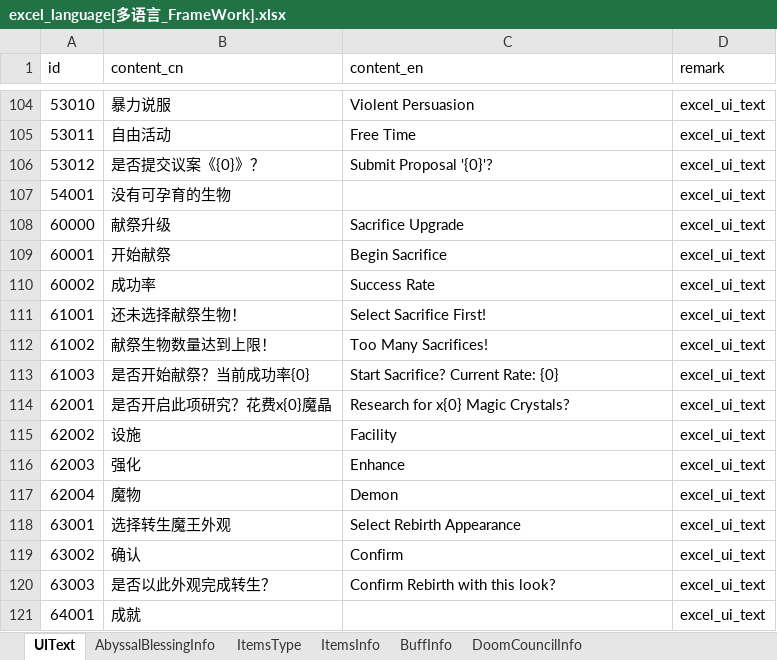
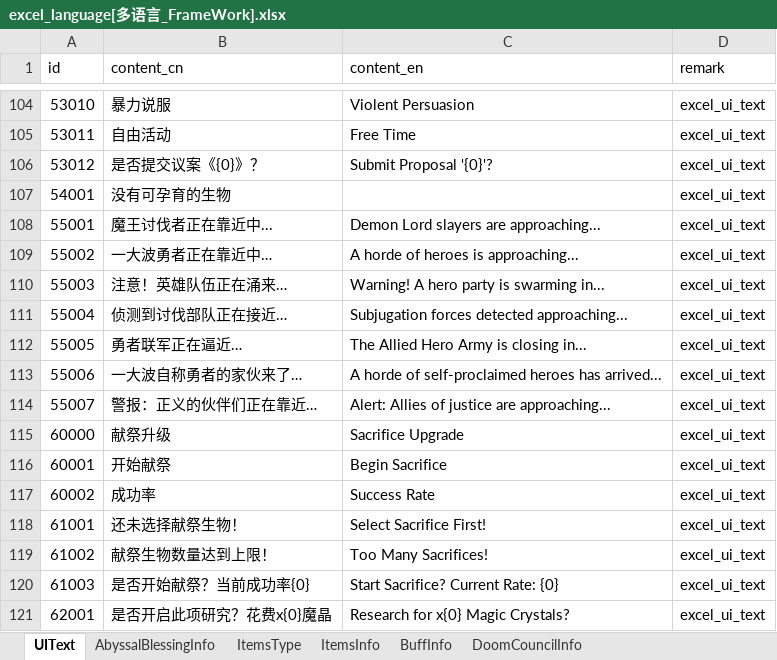
Before and after one commit to wobushiren79/DemonLordRoguelike, an Excel workbook: Demon Lord Roguelike/Assets/Data/Excel/excel_language[多语言_FrameWork].xlsx, sheet UIText, drawn as a sheet; only a part is shown, gaps mark what is left out; the shorter side is filled out with more unchanged rows; values as stored, in another font and other column widths than the file's, no borders; the diff names each change by its address in the sheet, - before the commit and + after, or states it on an @@ line.

```diff
--- a/Demon Lord Roguelike/Assets/Data/Excel/excel_language[多语言_FrameWork].xlsx (sheet UIText)
+++ b/Demon Lord Roguelike/Assets/Data/Excel/excel_language[多语言_FrameWork].xlsx (sheet UIText)
+row 108: 55001 | 魔王讨伐者正在靠近中... | Demon Lord slayers are approaching... | excel_ui_text
+row 109: 55002 | 一大波勇者正在靠近中… | A horde of heroes is approaching... | excel_ui_text
+row 110: 55003 | 注意！英雄队伍正在涌来… | Warning! A hero party is swarming in... | excel_ui_text
+row 111: 55004 | 侦测到讨伐部队正在接近… | Subjugation forces detected approaching... | excel_ui_text
+row 112: 55005 | 勇者联军正在逼近… | The Allied Hero Army is closing in... | excel_ui_text
+row 113: 55006 | 一大波自称勇者的家伙来了… | A horde of self-proclaimed heroes has arrived... | excel_ui_text
+row 114: 55007 | 警报：正义的伙伴们正在靠近… | Alert: Allies of justice are approaching... | excel_ui_text
```
Also changed, not shown: Demon Lord Roguelike/Assets/Data/Excel/excel_fight_type_conquer_info[战斗-征服模式].xlsx, Demon Lord Roguelike/Assets/Data/Excel/excel_ui_text[UI文本_FrameWork].xlsx, 6 other files.
